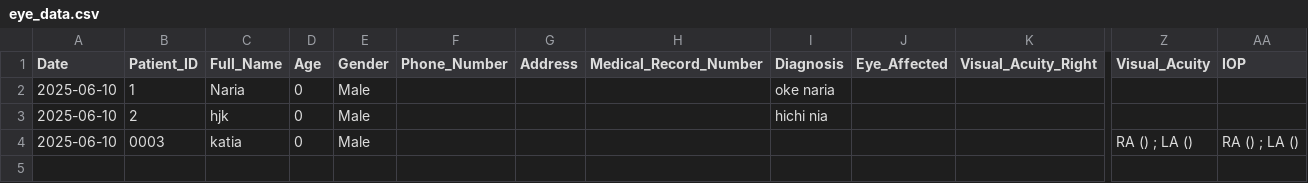
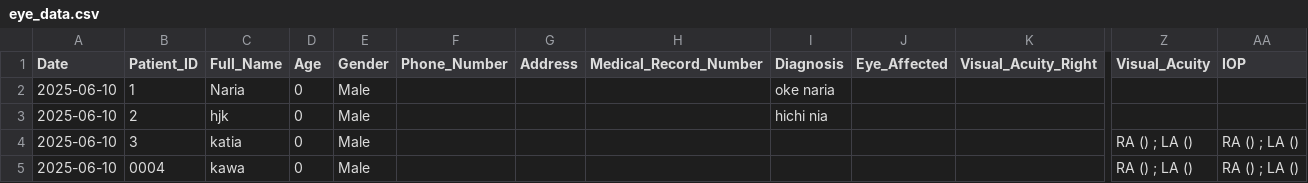
Before and after one commit to ParezDzay/Kawa, a CSV file: eye_data.csv, drawn as a sheet; only a part is shown, gaps mark what is left out; rows hold the shown columns only; the diff names each change by its address in the sheet, - before the commit and + after, or states it on an @@ line.

Commit message:
Pre-visit added for Patient 0004

```diff
--- a/eye_data.csv
+++ b/eye_data.csv
-B4 (Patient_ID): 0003
+B4 (Patient_ID): 3
+row 5: 2025-06-10 | 0004 | kawa | 0 | Male |  |  |  |  |  |  | RA () ; LA () | RA () ; LA ()
```
